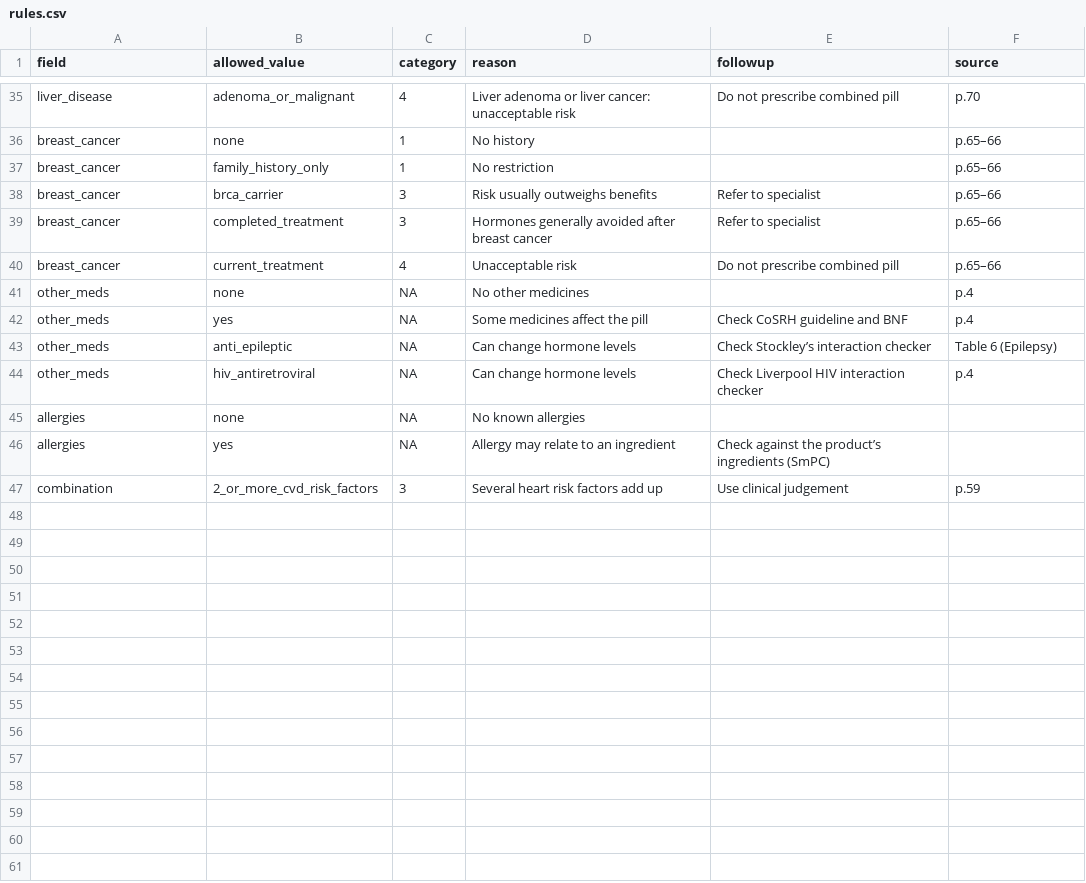
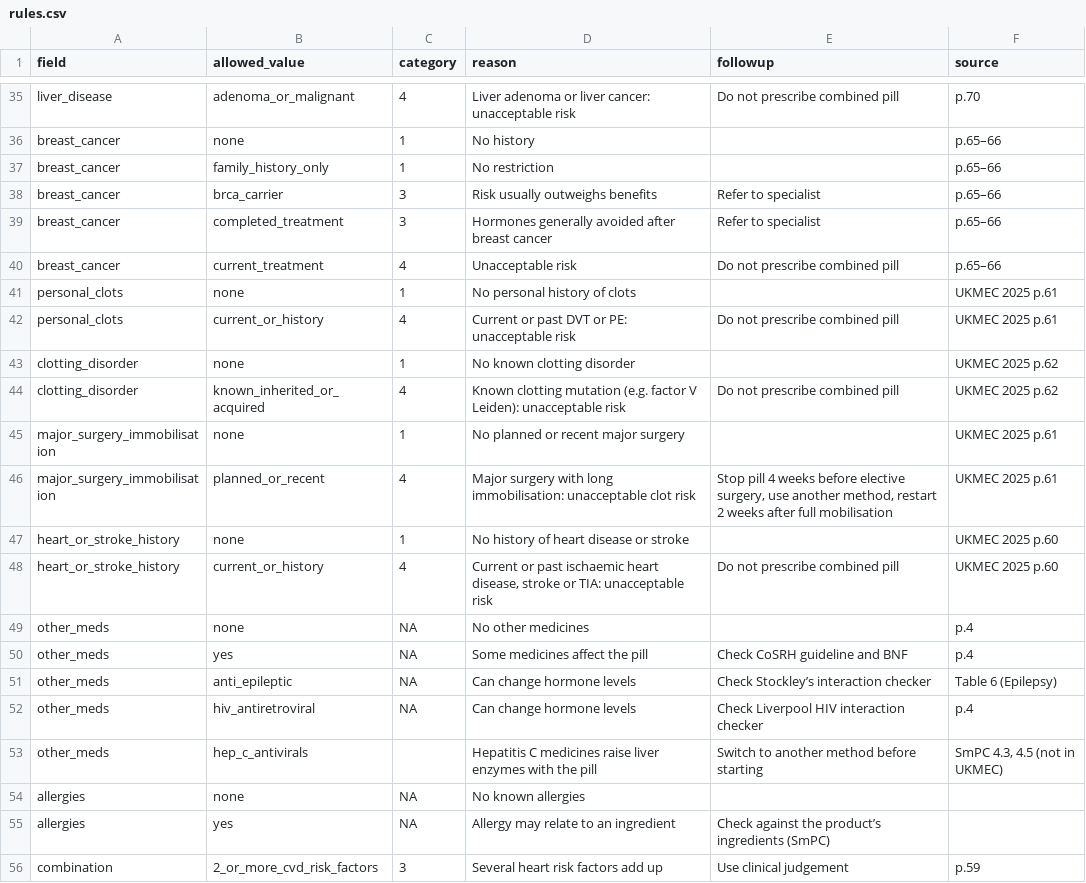
Before and after one commit to feweqweqef/ai-healthcare-hackathon, a CSV file: rules/rules.csv, drawn as a sheet; only a part is shown, gaps mark what is left out; the diff names each change by its address in the sheet, - before the commit and + after, or states it on an @@ line.

```diff
--- a/rules/rules.csv
+++ b/rules/rules.csv
+row 41: personal_clots | none | 1 | No personal history of clots |  | UKMEC 2025 p.61
+row 42: personal_clots | current_or_history | 4 | Current or past DVT or PE: unacceptable risk | Do not prescribe combined pill | UKMEC 2025 p.61
+row 43: clotting_disorder | none | 1 | No known clotting disorder |  | UKMEC 2025 p.62
+row 44: clotting_disorder | known_inherited_or_acquired | 4 | Known clotting mutation (e.g. factor V Leiden): unacceptable risk | Do not prescribe combined pill | UKMEC 2025 p.62
+row 45: major_surgery_immobilisation | none | 1 | No planned or recent major surgery |  | UKMEC 2025 p.61
+row 46: major_surgery_immobilisation | planned_or_recent | 4 | Major surgery with long immobilisation: unacceptable clot risk | Stop pill 4 weeks before elective surgery, use another method, restart 2 weeks after full mobilisation | UKMEC 2025 p.61
+row 47: heart_or_stroke_history | none | 1 | No history of heart disease or stroke |  | UKMEC 2025 p.60
+row 48: heart_or_stroke_history | current_or_history | 4 | Current or past ischaemic heart disease, stroke or TIA: unacceptable risk | Do not prescribe combined pill | UKMEC 2025 p.60
+row 53: other_meds | hep_c_antivirals |  | Hepatitis C medicines raise liver enzymes with the pill | Switch to another method before starting | SmPC 4.3, 4.5 (not in UKMEC)
```
Also changed, not shown: rules/mycrogynon30_contradiction.csv.
